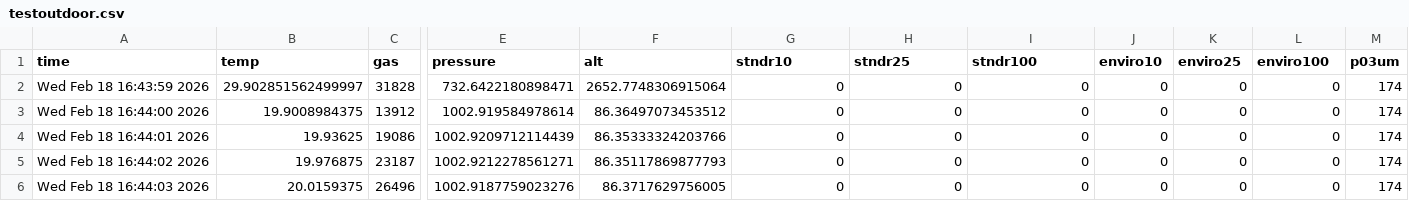
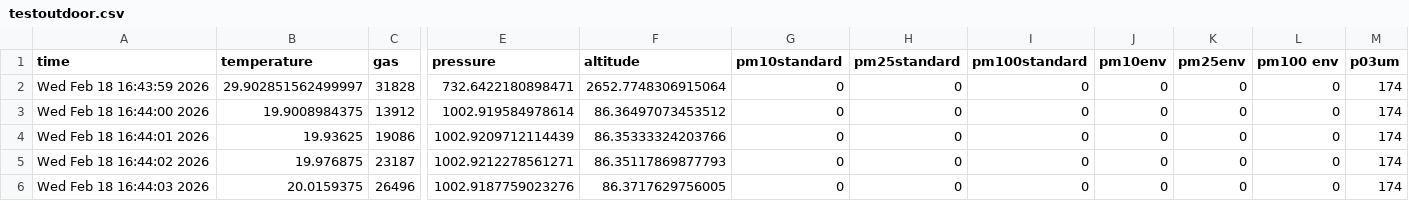
Before and after one commit to Emi-300/E11-Lab-Emilien-Alex, a CSV file: data/other_group/testoutdoor.csv, drawn as a sheet; only a part is shown, gaps mark what is left out; the diff names each change by its address in the sheet, - before the commit and + after, or states it on an @@ line.

Commit message:
corrected stinky data header

```diff
--- a/data/other_group/testoutdoor.csv
+++ b/data/other_group/testoutdoor.csv
-B1: temp
+B1: temperature
-F1: alt
+F1: altitude
-G1: stndr10
+G1: pm10standard
-H1: stndr25
+H1: pm25standard
-I1: stndr100
+I1: pm100standard
-J1: enviro10
+J1: pm10env
-K1: enviro25
+K1: pm25env
-L1: enviro100
+L1: pm100 env
```
